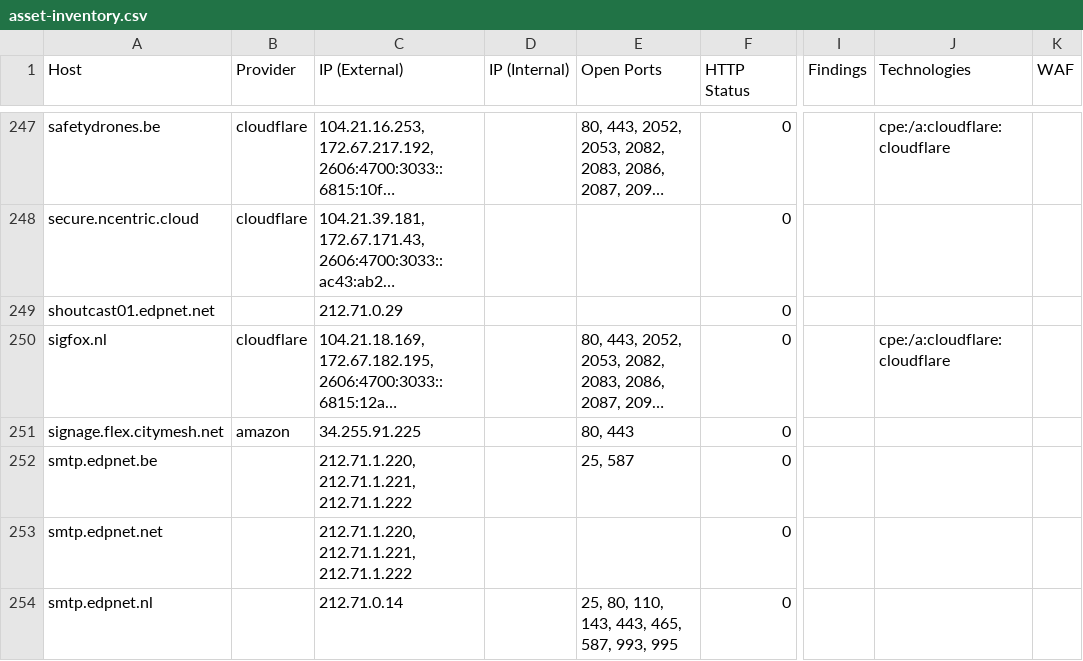
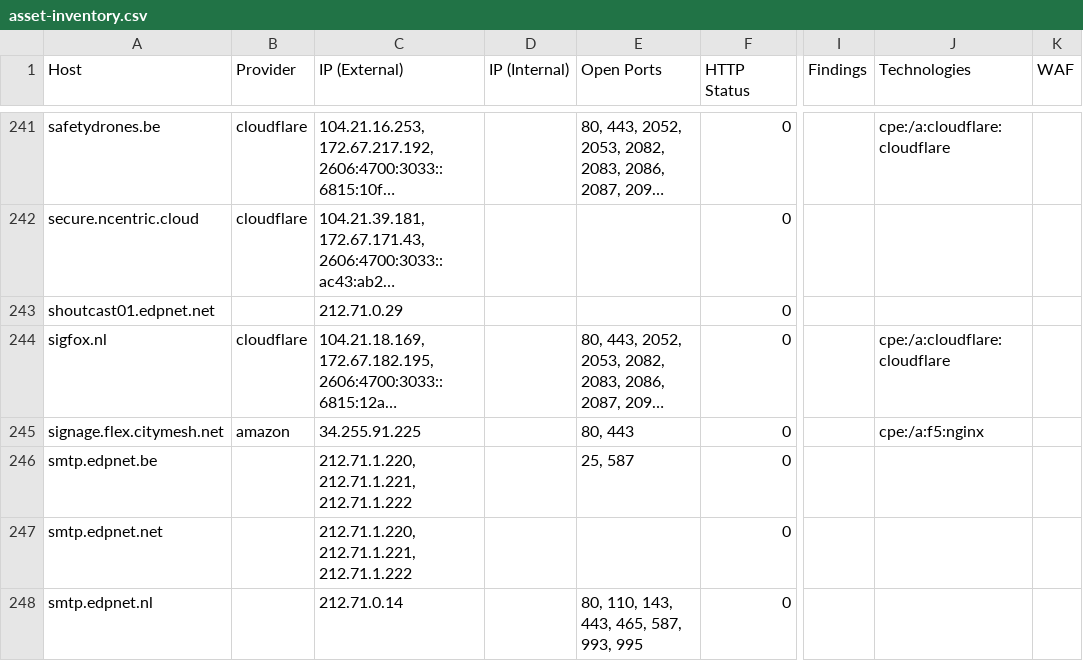
Before and after one commit to Rubics213/Sub_Monitotor_v1, a CSV file: results/bbot/citymesh/asset-inventory.csv, drawn as a sheet; only a part is shown, gaps mark what is left out; long unchanged cells end in …; addresses are those after the commit; the diff covers the shown part only; the diff names each change by its address in the sheet, - before the commit and + after, or states it on an @@ line.

```diff
--- a/results/bbot/citymesh/asset-inventory.csv
+++ b/results/bbot/citymesh/asset-inventory.csv
-J245 (Technologies): (empty)
+J245 (Technologies): cpe:/a:f5:nginx
-E248 (Open Ports): 25, 80, 110, 143, 443, 465, 587, 993, 995
+E248 (Open Ports): 80, 110, 143, 443, 465, 587, 993, 995
```
Also changed, not shown: 3 added rows, 13 removed rows and 79 edited cells elsewhere in this file, results/bbot/citymesh/wordcloud.tsv, 43 other files.
